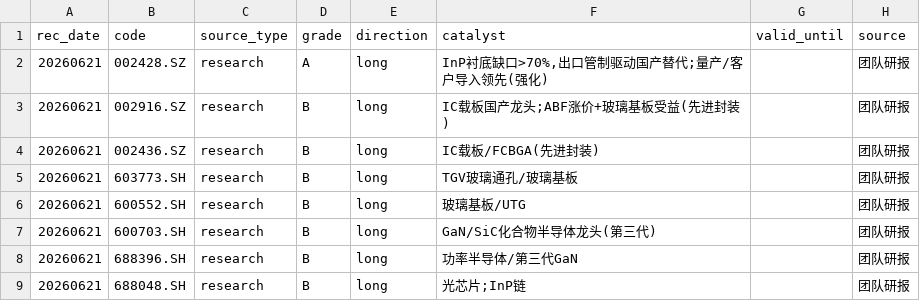
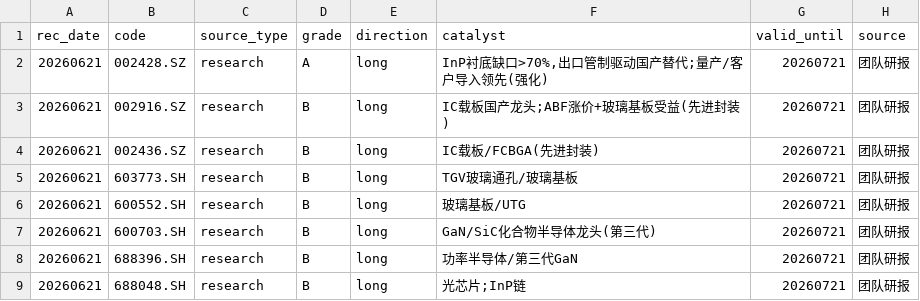
Before and after one commit to AmbitionC/invest-model, a CSV file: config/advisor_signals_20260621.csv, drawn as a sheet.

```diff
--- a/config/advisor_signals_20260621.csv
+++ b/config/advisor_signals_20260621.csv
@@ -1,9 +1,9 @@
 rec_date,code,source_type,grade,direction,catalyst,valid_until,source
-20260621,002428.SZ,research,A,long,"InP衬底缺口>70%,出口管制驱动国产替代;量产/客户导入领先(强化)",,团队研报
-20260621,002916.SZ,research,B,long,IC载板国产龙头;ABF涨价+玻璃基板受益(先进封装),,团队研报
-20260621,002436.SZ,research,B,long,IC载板/FCBGA(先进封装),,团队研报
-20260621,603773.SH,research,B,long,TGV玻璃通孔/玻璃基板,,团队研报
-20260621,600552.SH,research,B,long,玻璃基板/UTG,,团队研报
-20260621,600703.SH,research,B,long,GaN/SiC化合物半导体龙头(第三代),,团队研报
-20260621,688396.SH,research,B,long,功率半导体/第三代GaN,,团队研报
-20260621,688048.SH,research,B,long,光芯片;InP链,,团队研报
+20260621,002428.SZ,research,A,long,"InP衬底缺口>70%,出口管制驱动国产替代;量产/客户导入领先(强化)",20260721,团队研报
+20260621,002916.SZ,research,B,long,IC载板国产龙头;ABF涨价+玻璃基板受益(先进封装),20260721,团队研报
+20260621,002436.SZ,research,B,long,IC载板/FCBGA(先进封装),20260721,团队研报
+20260621,603773.SH,research,B,long,TGV玻璃通孔/玻璃基板,20260721,团队研报
+20260621,600552.SH,research,B,long,玻璃基板/UTG,20260721,团队研报
+20260621,600703.SH,research,B,long,GaN/SiC化合物半导体龙头(第三代),20260721,团队研报
+20260621,688396.SH,research,B,long,功率半导体/第三代GaN,20260721,团队研报
+20260621,688048.SH,research,B,long,光芯片;InP链,20260721,团队研报
```
Also changed, not shown: config/advisor_signals_20260611.csv, config/advisor_signals_20260630_curated.csv, 6 other files.
